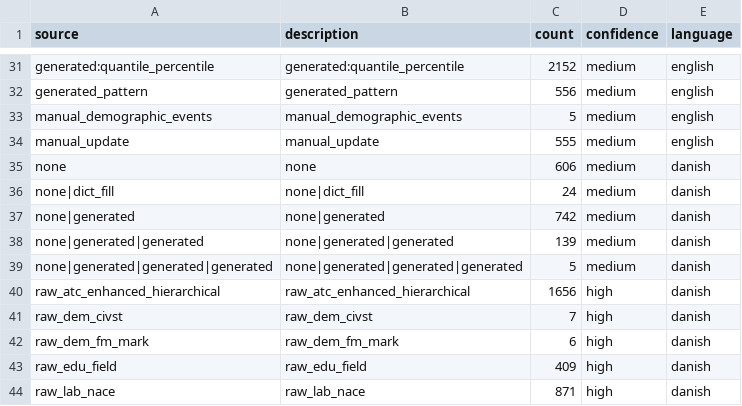
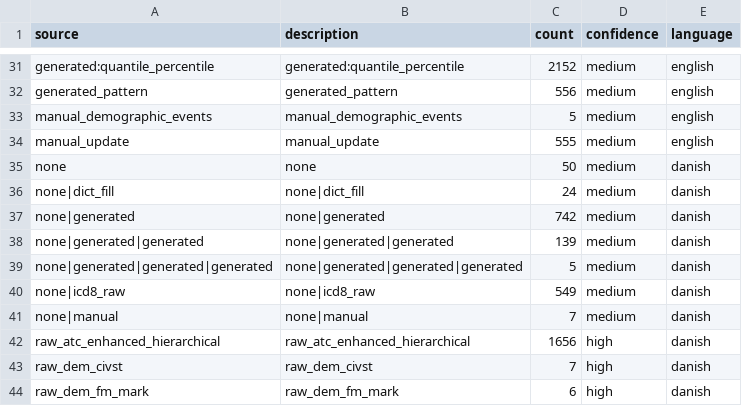
Before and after one commit to LCB0B/mapping_dst_tokens, a CSV file: hierarchical_vocab/MAPPINGS/SOURCES_DOCUMENTATION.csv, drawn as a sheet; only a part is shown, gaps mark what is left out; the shorter side is filled out with more unchanged rows.

```diff
--- a/hierarchical_vocab/MAPPINGS/SOURCES_DOCUMENTATION.csv
+++ b/hierarchical_vocab/MAPPINGS/SOURCES_DOCUMENTATION.csv
@@ -34,3 +34,3 @@ manual_demographic_events,manual_demographic_events,5,medium,english
 manual_update,manual_update,555,medium,english
-none,none,606,medium,danish
+none,none,50,medium,danish
 none|dict_fill,none|dict_fill,24,medium,danish
@@ -39,2 +39,4 @@ none|generated|generated,none|generated|generated,139,medium,danish
 none|generated|generated|generated,none|generated|generated|generated,5,medium,danish
+none|icd8_raw,none|icd8_raw,549,medium,danish
+none|manual,none|manual,7,medium,danish
 raw_atc_enhanced_hierarchical,raw_atc_enhanced_hierarchical,1656,high,danish
```
Also changed, not shown: 3 other files.
